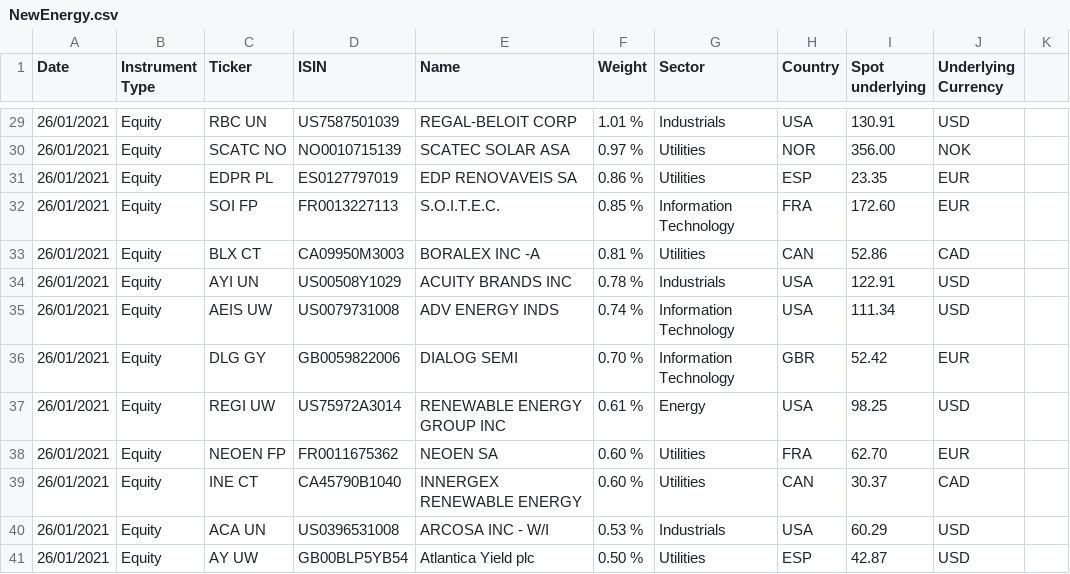
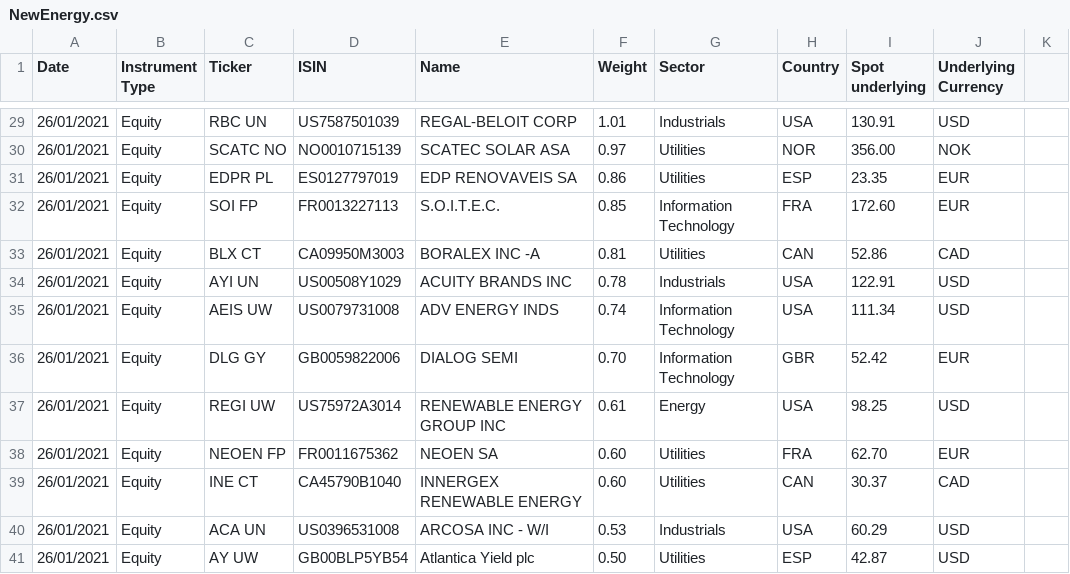
Before and after one commit to mikmik19/mikmik19.github.com, a CSV file: etffinder/data/NewEnergy.csv, drawn as a sheet; only a part is shown, gaps mark what is left out; the diff covers the shown part only.

```diff
--- a/etffinder/data/NewEnergy.csv
+++ b/etffinder/data/NewEnergy.csv
@@ -29,13 +29,13 @@ Date,Instrument Type,Ticker,ISIN,Name,Weight,Sector,Country,Spot underlying,Unde
-26/01/2021,Equity,RBC UN,US7587501039,REGAL-BELOIT CORP,1.01 %,Industrials,USA,130.91,USD
-26/01/2021,Equity,SCATC NO,NO0010715139,SCATEC SOLAR ASA,0.97 %,Utilities,NOR,356.00,NOK
-26/01/2021,Equity,EDPR PL,ES0127797019,EDP RENOVAVEIS SA,0.86 %,Utilities,ESP,23.35,EUR
-26/01/2021,Equity,SOI FP,FR0013227113,S.O.I.T.E.C.,0.85 %,Information Technology,FRA,172.60,EUR
-26/01/2021,Equity,BLX CT,CA09950M3003,BORALEX INC -A,0.81 %,Utilities,CAN,52.86,CAD
-26/01/2021,Equity,AYI UN,US00508Y1029,ACUITY BRANDS INC,0.78 %,Industrials,USA,122.91,USD
-26/01/2021,Equity,AEIS UW,US0079731008,ADV ENERGY INDS,0.74 %,Information Technology,USA,111.34,USD
-26/01/2021,Equity,DLG GY,GB0059822006,DIALOG SEMI,0.70 %,Information Technology,GBR,52.42,EUR
-26/01/2021,Equity,REGI UW,US75972A3014,RENEWABLE ENERGY GROUP INC,0.61 %,Energy,USA,98.25,USD
-26/01/2021,Equity,NEOEN FP,FR0011675362,NEOEN SA,0.60 %,Utilities,FRA,62.70,EUR
-26/01/2021,Equity,INE CT,CA45790B1040,INNERGEX RENEWABLE ENERGY,0.60 %,Utilities,CAN,30.37,CAD
-26/01/2021,Equity,ACA UN,US0396531008,ARCOSA INC - W/I,0.53 %,Industrials,USA,60.29,USD
-26/01/2021,Equity,AY UW,GB00BLP5YB54,Atlantica Yield plc,0.50 %,Utilities,ESP,42.87,USD
+26/01/2021,Equity,RBC UN,US7587501039,REGAL-BELOIT CORP,1.01,Industrials,USA,130.91,USD
+26/01/2021,Equity,SCATC NO,NO0010715139,SCATEC SOLAR ASA,0.97,Utilities,NOR,356.00,NOK
+26/01/2021,Equity,EDPR PL,ES0127797019,EDP RENOVAVEIS SA,0.86,Utilities,ESP,23.35,EUR
+26/01/2021,Equity,SOI FP,FR0013227113,S.O.I.T.E.C.,0.85,Information Technology,FRA,172.60,EUR
+26/01/2021,Equity,BLX CT,CA09950M3003,BORALEX INC -A,0.81,Utilities,CAN,52.86,CAD
+26/01/2021,Equity,AYI UN,US00508Y1029,ACUITY BRANDS INC,0.78,Industrials,USA,122.91,USD
+26/01/2021,Equity,AEIS UW,US0079731008,ADV ENERGY INDS,0.74,Information Technology,USA,111.34,USD
+26/01/2021,Equity,DLG GY,GB0059822006,DIALOG SEMI,0.70,Information Technology,GBR,52.42,EUR
+26/01/2021,Equity,REGI UW,US75972A3014,RENEWABLE ENERGY GROUP INC,0.61,Energy,USA,98.25,USD
+26/01/2021,Equity,NEOEN FP,FR0011675362,NEOEN SA,0.60,Utilities,FRA,62.70,EUR
+26/01/2021,Equity,INE CT,CA45790B1040,INNERGEX RENEWABLE ENERGY,0.60,Utilities,CAN,30.37,CAD
+26/01/2021,Equity,ACA UN,US0396531008,ARCOSA INC - W/I,0.53,Industrials,USA,60.29,USD
+26/01/2021,Equity,AY UW,GB00BLP5YB54,Atlantica Yield plc,0.50,Utilities,ESP,42.87,USD
```
Also changed, not shown: 27 edited cells elsewhere in this file, 6 other files.
